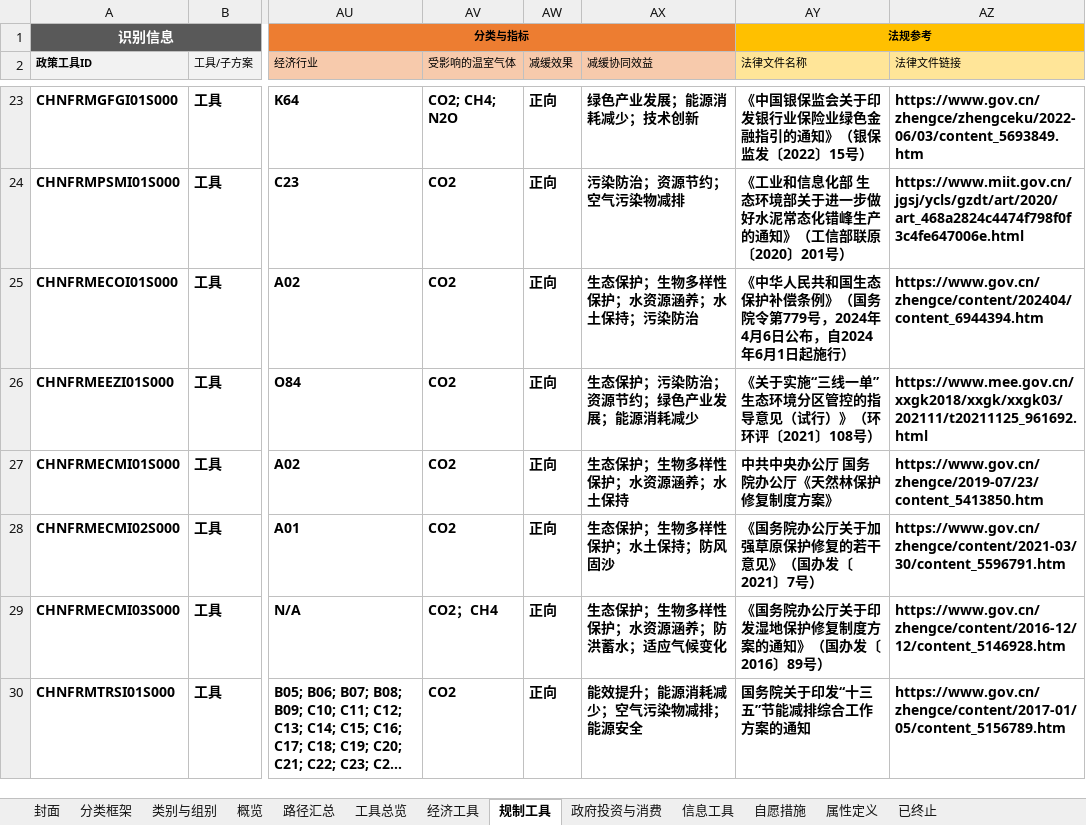
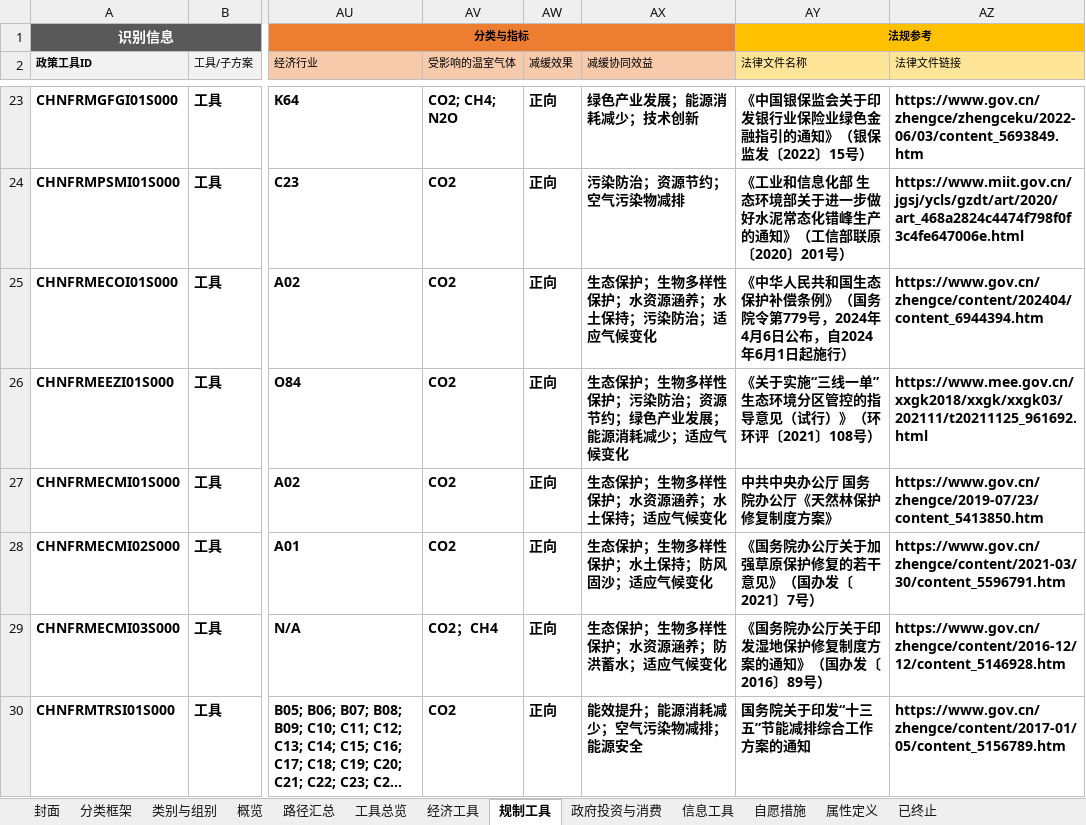
Before and after one commit to MGFPKU/CCPID, an Excel workbook: docs/CCPID_cn.xlsx, sheet 规制工具, drawn as a sheet; only a part is shown, gaps mark what is left out; long unchanged cells end in …; values as stored, in another font and other column widths than the file's, no borders; the diff names each change by its address in the sheet, - before the commit and + after, or states it on an @@ line.

```diff
--- a/docs/CCPID_cn.xlsx (sheet 规制工具)
+++ b/docs/CCPID_cn.xlsx (sheet 规制工具)
-AX25 (减缓协同效益): 生态保护；生物多样性保护；水资源涵养；水土保持；污染防治
+AX25 (减缓协同效益): 生态保护；生物多样性保护；水资源涵养；水土保持；污染防治；适应气候变化
-AX26 (减缓协同效益): 生态保护；污染防治；资源节约；绿色产业发展；能源消耗减少
+AX26 (减缓协同效益): 生态保护；生物多样性保护；污染防治；资源节约；绿色产业发展；能源消耗减少；适应气候变化
-AX27 (减缓协同效益): 生态保护；生物多样性保护；水资源涵养；水土保持
+AX27 (减缓协同效益): 生态保护；生物多样性保护；水资源涵养；水土保持；适应气候变化
-AX28 (减缓协同效益): 生态保护；生物多样性保护；水土保持；防风固沙
+AX28 (减缓协同效益): 生态保护；生物多样性保护；水土保持；防风固沙；适应气候变化
```
Also changed, not shown: sheet 经济工具, docs/CCPID_en.xlsx, outputs/CCPID_cn.xlsx, 6 other files.
